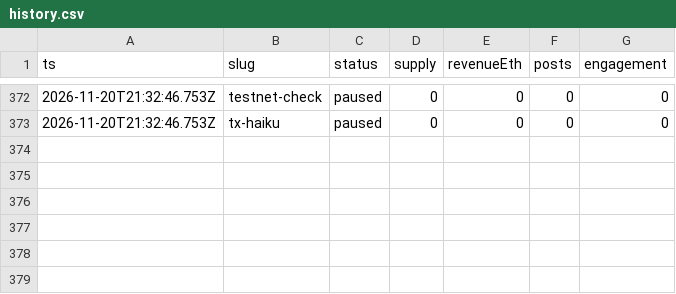
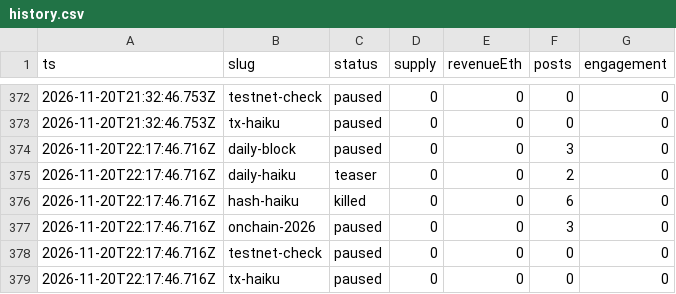
Before and after one commit to souya-h/mint-factory, a CSV file: metrics/history.csv, drawn as a sheet; only a part is shown, gaps mark what is left out; the diff names each change by its address in the sheet, - before the commit and + after, or states it on an @@ line.

```diff
--- a/metrics/history.csv
+++ b/metrics/history.csv
+row 374: 2026-11-20T22:17:46.716Z | daily-block | paused | 0 | 0 | 3 | 0
+row 375: 2026-11-20T22:17:46.716Z | daily-haiku | teaser | 0 | 0 | 2 | 0
+row 376: 2026-11-20T22:17:46.716Z | hash-haiku | killed | 0 | 0 | 6 | 0
+row 377: 2026-11-20T22:17:46.716Z | onchain-2026 | paused | 0 | 0 | 3 | 0
+row 378: 2026-11-20T22:17:46.716Z | testnet-check | paused | 0 | 0 | 0 | 0
+row 379: 2026-11-20T22:17:46.716Z | tx-haiku | paused | 0 | 0 | 0 | 0
```
Also changed, not shown: 3 other files.
